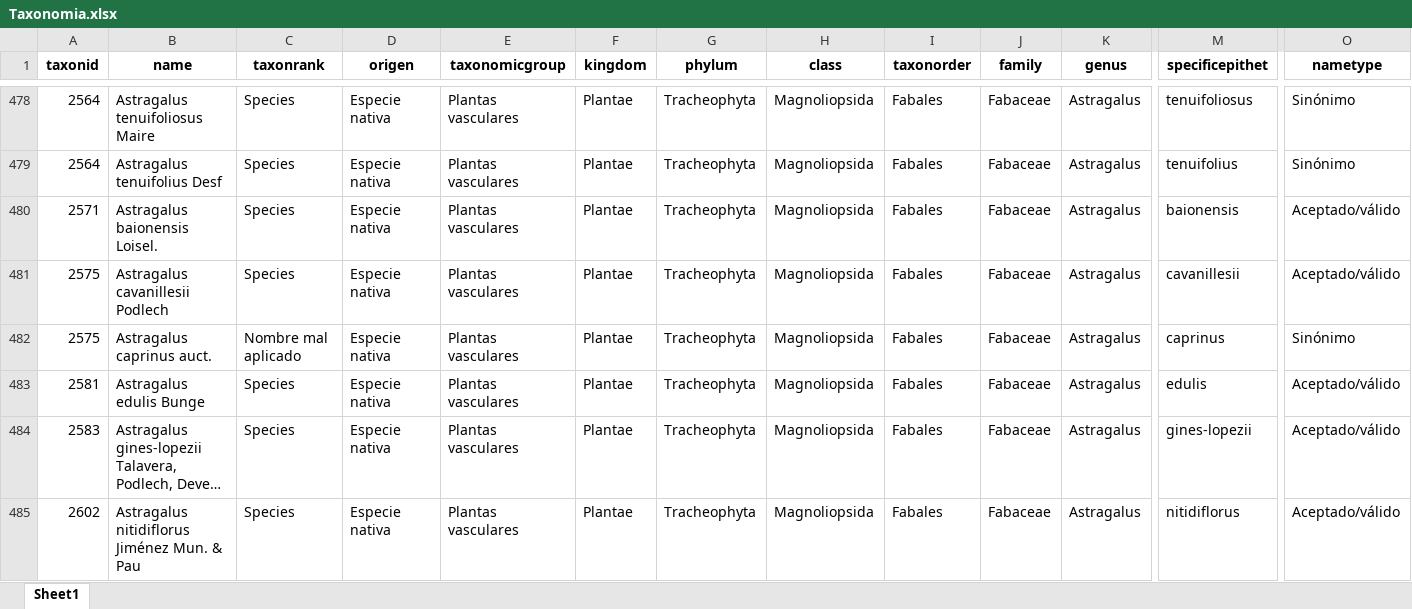
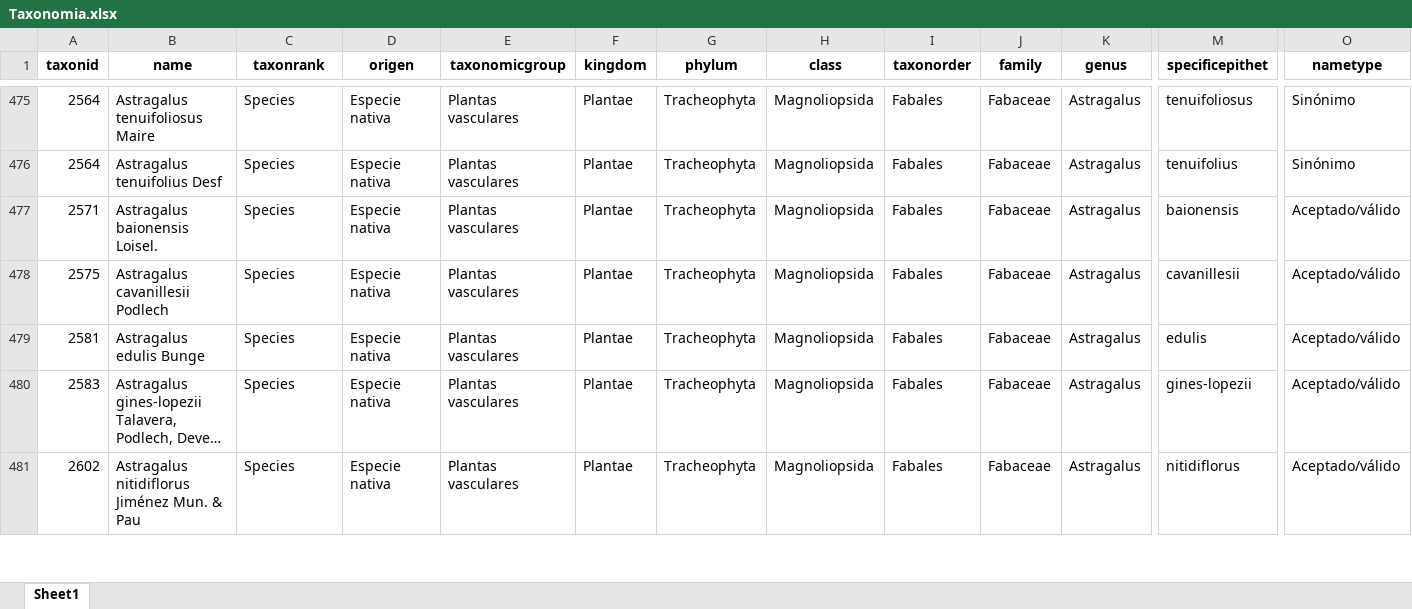
Before and after one commit to alberalm/Hackathon-PNAV, an Excel workbook: 2. Base de datos/Taxonomia.xlsx, sheet Sheet1, drawn as a sheet; only a part is shown, gaps mark what is left out; long unchanged cells end in …; values as stored, in another font and other column widths than the file's, no borders; rows hold the shown columns only; the diff covers the shown part only; the diff names each change by its address in the sheet, - before the commit and + after, or states it on an @@ line.

Commit message:
Más filtros en tabla Taxonomia
Quitados registros sinónimos con rango Nombre mal aplicado y Nothospecies

```diff
--- a/2. Base de datos/Taxonomia.xlsx (sheet Sheet1)
+++ b/2. Base de datos/Taxonomia.xlsx (sheet Sheet1)
-row 482: 2575 | Astragalus caprinus auct. | Nombre mal aplicado | Especie nativa | Plantas vasculares | Plantae | Tracheophyta | Magnoliopsida | Fabales | Fabaceae | Astragalus | caprinus | Sinónimo
```
Also changed, not shown: 21 removed rows elsewhere in this sheet, 2 other files.
